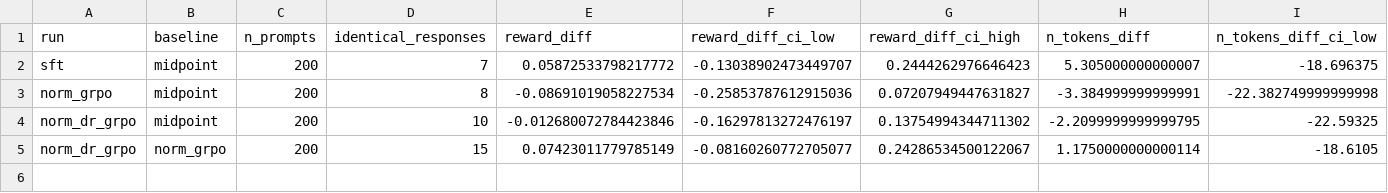
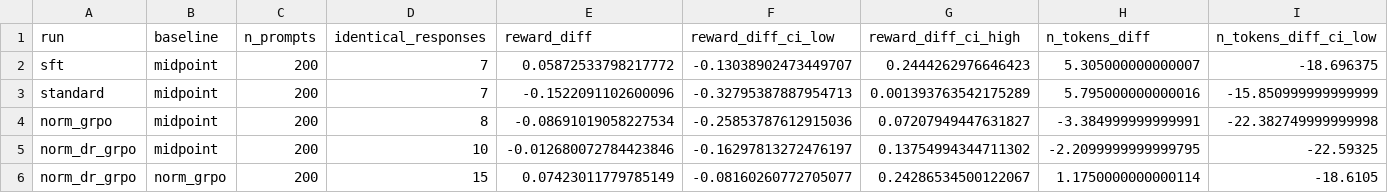
Before and after one commit to Zeeba1705/atml_PA2, a CSV file: results/task3_grpo/paired_differences.csv, drawn as a sheet; only a part is shown; rows hold the shown columns only; the diff names each change by its address in the sheet, - before the commit and + after, or states it on an @@ line.

```diff
--- a/results/task3_grpo/paired_differences.csv
+++ b/results/task3_grpo/paired_differences.csv
+row 3: standard | midpoint | 200 | 7 | -0.1522091102600096 | -0.32795387887954713 | 0.001393763542175289 | 5.795000000000016 | -15.850999999999999
```
Also changed, not shown: results/task2_ppo/paired_differences.csv, results/task2_ppo/summary.csv, 9 other files.
